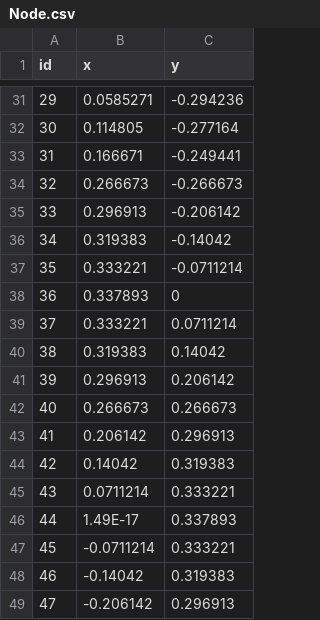
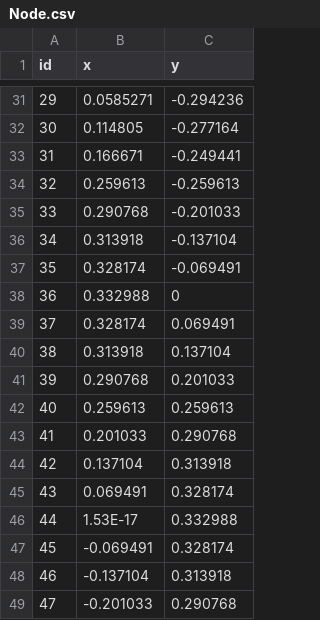
Before and after one commit to PANFACTORY/PANSFEM2, a CSV file: sample/homogenization/model2/Node.csv, drawn as a sheet; only a part is shown, gaps mark what is left out; the diff covers the shown part only.

```diff
--- a/sample/homogenization/model2/Node.csv
+++ b/sample/homogenization/model2/Node.csv
@@ -33,17 +33,17 @@ id,x,y
 31,0.166671,-0.249441
-32,0.266673,-0.266673
-33,0.296913,-0.206142
-34,0.319383,-0.14042
-35,0.333221,-0.0711214
-36,0.337893,0
-37,0.333221,0.0711214
-38,0.319383,0.14042
-39,0.296913,0.206142
-40,0.266673,0.266673
-41,0.206142,0.296913
-42,0.14042,0.319383
-43,0.0711214,0.333221
-44,1.49E-17,0.337893
-45,-0.0711214,0.333221
-46,-0.14042,0.319383
-47,-0.206142,0.296913
+32,0.259613,-0.259613
+33,0.290768,-0.201033
+34,0.313918,-0.137104
+35,0.328174,-0.069491
+36,0.332988,0
+37,0.328174,0.069491
+38,0.313918,0.137104
+39,0.290768,0.201033
+40,0.259613,0.259613
+41,0.201033,0.290768
+42,0.137104,0.313918
+43,0.069491,0.328174
+44,1.53E-17,0.332988
+45,-0.069491,0.328174
+46,-0.137104,0.313918
+47,-0.201033,0.290768
```
Also changed, not shown: 158 edited cells elsewhere in this file, 4 other files.
